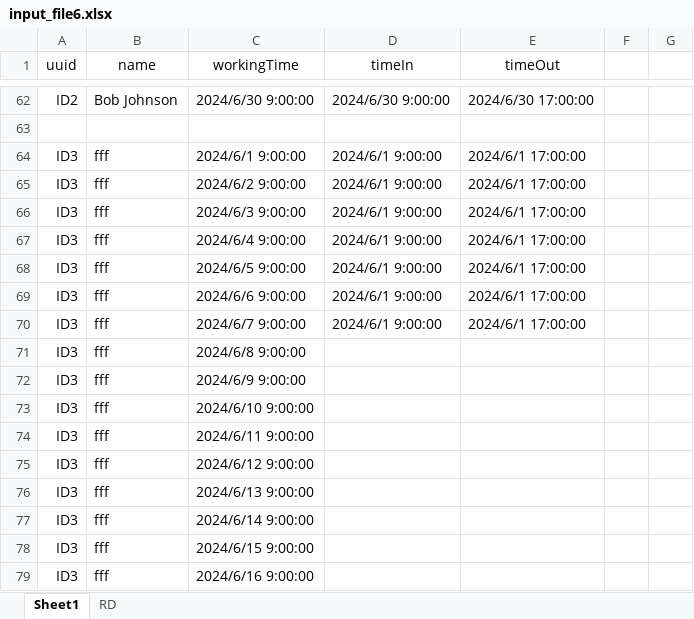
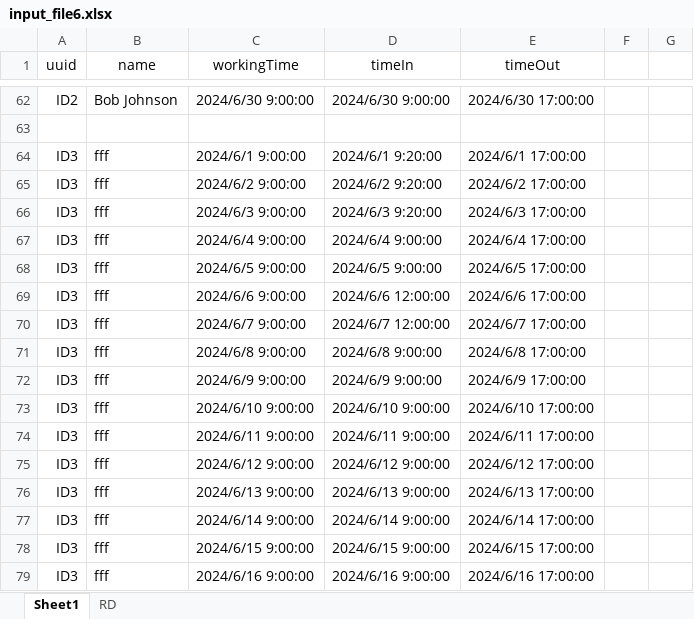
Before and after one commit to RedimRedim/final_capstone_backend_python, an Excel workbook: app/data/input_file6.xlsx, sheet Sheet1, drawn as a sheet; only a part is shown, gaps mark what is left out; values as stored, in another font and other column widths than the file's, no borders; the diff covers the shown part only; the diff names each change by its address in the sheet, - before the commit and + after, or states it on an @@ line.

```diff
--- a/app/data/input_file6.xlsx (sheet Sheet1)
+++ b/app/data/input_file6.xlsx (sheet Sheet1)
-D64 (timeIn): 2024/6/1 9:00:00
+D64 (timeIn): 2024/6/1 9:20:00
-D65 (timeIn): 2024/6/1 9:00:00
+D65 (timeIn): 2024/6/2 9:20:00
-E65 (timeOut): 2024/6/1 17:00:00
+E65 (timeOut): 2024/6/2 17:00:00
-D66 (timeIn): 2024/6/1 9:00:00
+D66 (timeIn): 2024/6/3 9:20:00
-E66 (timeOut): 2024/6/1 17:00:00
+E66 (timeOut): 2024/6/3 17:00:00
-D67 (timeIn): 2024/6/1 9:00:00
+D67 (timeIn): 2024/6/4 9:00:00
-E67 (timeOut): 2024/6/1 17:00:00
+E67 (timeOut): 2024/6/4 17:00:00
-D68 (timeIn): 2024/6/1 9:00:00
+D68 (timeIn): 2024/6/5 9:00:00
-E68 (timeOut): 2024/6/1 17:00:00
+E68 (timeOut): 2024/6/5 17:00:00
-D69 (timeIn): 2024/6/1 9:00:00
+D69 (timeIn): 2024/6/6 12:00:00
-E69 (timeOut): 2024/6/1 17:00:00
+E69 (timeOut): 2024/6/6 17:00:00
-D70 (timeIn): 2024/6/1 9:00:00
+D70 (timeIn): 2024/6/7 12:00:00
-E70 (timeOut): 2024/6/1 17:00:00
+E70 (timeOut): 2024/6/7 17:00:00
-D71 (timeIn): (empty)
+D71 (timeIn): 2024/6/8 9:00:00
-E71 (timeOut): (empty)
+E71 (timeOut): 2024/6/8 17:00:00
-D72 (timeIn): (empty)
+D72 (timeIn): 2024/6/9 9:00:00
-E72 (timeOut): (empty)
+E72 (timeOut): 2024/6/9 17:00:00
-D73 (timeIn): (empty)
+D73 (timeIn): 2024/6/10 9:00:00
-E73 (timeOut): (empty)
+E73 (timeOut): 2024/6/10 17:00:00
-D74 (timeIn): (empty)
+D74 (timeIn): 2024/6/11 9:00:00
-E74 (timeOut): (empty)
+E74 (timeOut): 2024/6/11 17:00:00
-D75 (timeIn): (empty)
+D75 (timeIn): 2024/6/12 9:00:00
-E75 (timeOut): (empty)
+E75 (timeOut): 2024/6/12 17:00:00
-D76 (timeIn): (empty)
+D76 (timeIn): 2024/6/13 9:00:00
-E76 (timeOut): (empty)
+E76 (timeOut): 2024/6/13 17:00:00
-D77 (timeIn): (empty)
+D77 (timeIn): 2024/6/14 9:00:00
-E77 (timeOut): (empty)
+E77 (timeOut): 2024/6/14 17:00:00
-D78 (timeIn): (empty)
+D78 (timeIn): 2024/6/15 9:00:00
-E78 (timeOut): (empty)
+E78 (timeOut): 2024/6/15 17:00:00
-D79 (timeIn): (empty)
+D79 (timeIn): 2024/6/16 9:00:00
-E79 (timeOut): (empty)
+E79 (timeOut): 2024/6/16 17:00:00
```
Also changed, not shown: 28 edited cells elsewhere in this sheet, 5 other files.
